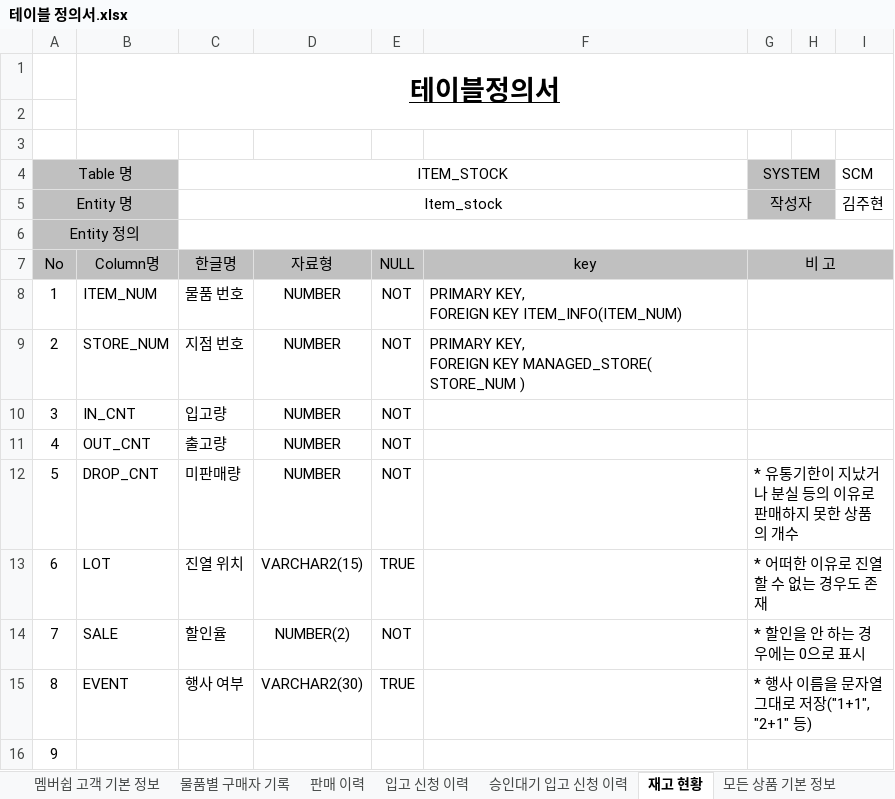
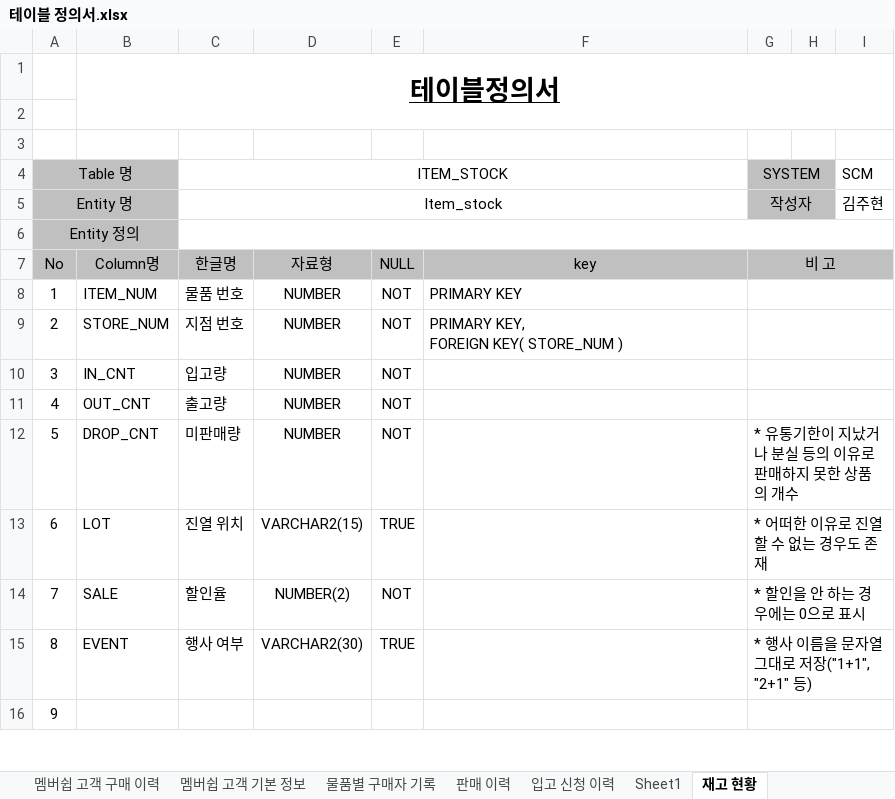
Before and after one commit to shadow98a/Juhyeontech-Store, an Excel workbook: documents/테이블 정의서.xlsx, sheet 재고 현황, drawn as a sheet; only a part is shown; values as stored, in another font and other column widths than the file's, no borders; ↵ is a line break in a cell; the diff names each change by its address in the sheet, - before the commit and + after, or states it on an @@ line.

```diff
--- a/documents/테이블 정의서.xlsx (sheet 재고 현황)
+++ b/documents/테이블 정의서.xlsx (sheet 재고 현황)
-sheet tab: 승인대기 입고 신청 이력
+sheet tab: Sheet1
-F8: PRIMARY KEY, ↵ FOREIGN KEY ITEM_INFO(ITEM_NUM)
+F8: PRIMARY KEY
-F9: PRIMARY KEY, ↵ FOREIGN KEY MANAGED_STORE( STORE_NUM )
+F9: PRIMARY KEY, ↵ FOREIGN KEY( STORE_NUM )
```
Also changed, not shown: sheet Sheet1, sheet 직원 근무 기록, sheet 멤버쉽 고객 구매 이력.
